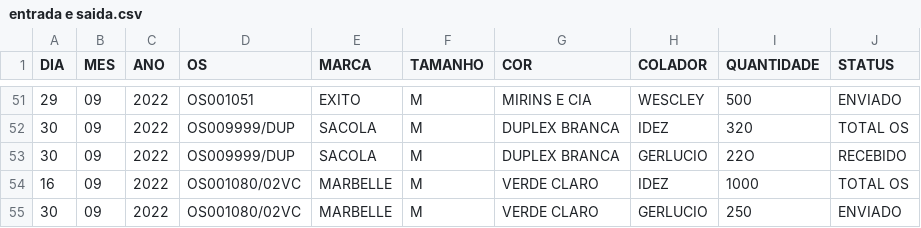
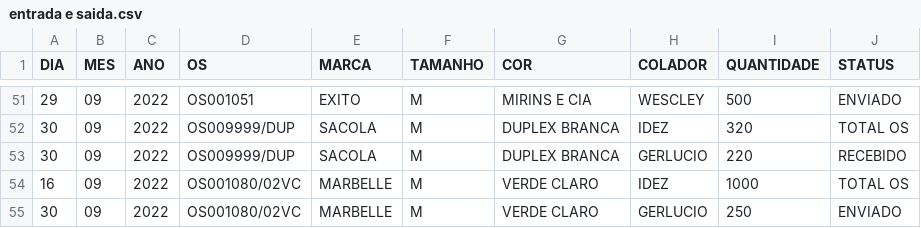
Before and after one commit to batistajoao54/arquivos, a CSV file: entrada e saida.csv, drawn as a sheet; only a part is shown, gaps mark what is left out.

Commit message:
Update entrada e saida.csv

```diff
--- a/entrada e saida.csv
+++ b/entrada e saida.csv
@@ -52,3 +52,3 @@ DIA,MES,ANO,OS,MARCA,TAMANHO,COR,COLADOR,QUANTIDADE,STATUS
 30,09,2022,OS009999/DUP,SACOLA,M,DUPLEX BRANCA,IDEZ,320,TOTAL OS
-30,09,2022,OS009999/DUP,SACOLA,M,DUPLEX BRANCA,GERLUCIO,22O,RECEBIDO
+30,09,2022,OS009999/DUP,SACOLA,M,DUPLEX BRANCA,GERLUCIO,220,RECEBIDO
 16,09,2022,OS001080/02VC,MARBELLE,M,VERDE CLARO,IDEZ,1000,TOTAL OS
```
